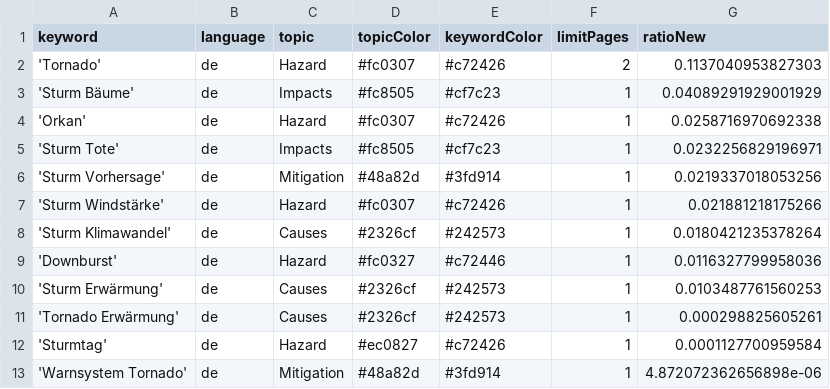
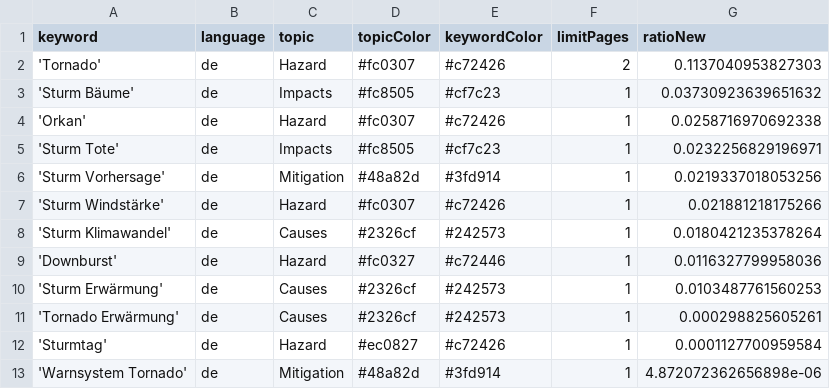
Before and after one commit to MarcoL95-News25/StormIsComing, a CSV file: keywords.csv, drawn as a sheet.

Commit message:
Commit from GitHub Actions (harvest:0.0)

```diff
--- a/keywords.csv
+++ b/keywords.csv
@@ -2,3 +2,3 @@ keyword,language,topic,topicColor,keywordColor,limitPages,ratioNew
 'Tornado',de,Hazard,#fc0307,#c72426,2,0.1137040953827303
-'Sturm Bäume',de,Impacts,#fc8505,#cf7c23,1,0.04089291929001929
+'Sturm Bäume',de,Impacts,#fc8505,#cf7c23,1,0.03730923639651632
 'Orkan',de,Hazard,#fc0307,#c72426,1,0.0258716970692338
```
